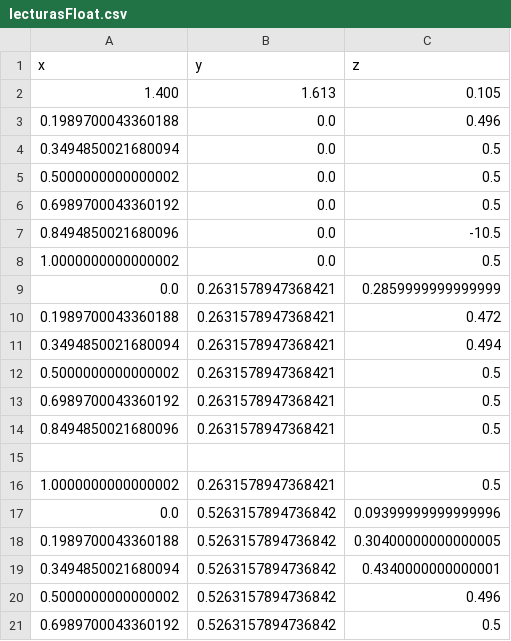
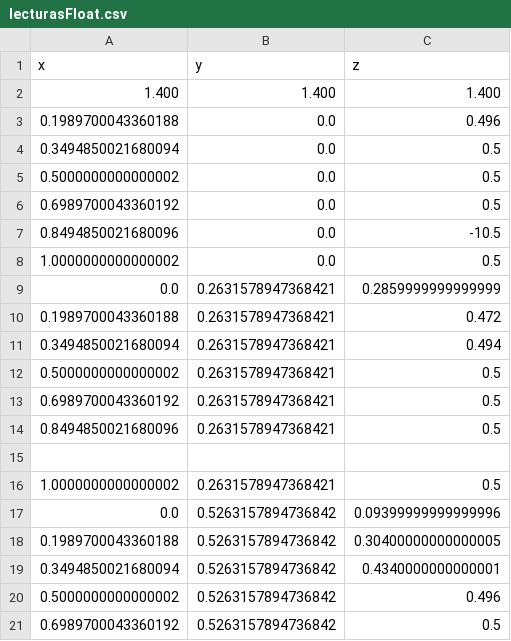
Before and after one commit to danielsuacha/ub, a CSV file: lecturasFloat.csv, drawn as a sheet.

Commit message:
Update lecturasFloat.csv

```diff
--- a/lecturasFloat.csv
+++ b/lecturasFloat.csv
@@ -1,3 +1,3 @@
 x,y,z
-1.400,1.613,0.105
+1.400,1.400,1.400
 0.1989700043360188,0.0,0.496
```
